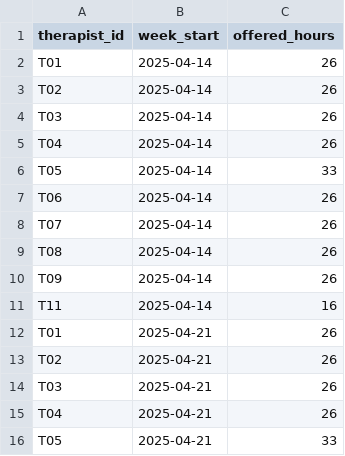
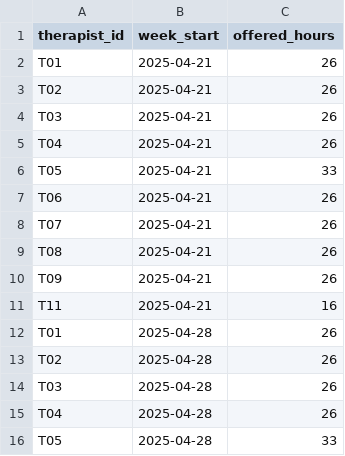
Before and after one commit to brigitteaftan/Sailor-case-bh-quality-app, a CSV file: data/raw/schedule.csv, drawn as a sheet; only a part is shown; the shorter side is filled out with more unchanged rows; the diff names each change by its address in the sheet, - before the commit and + after, or states it on an @@ line.

```diff
--- a/data/raw/schedule.csv
+++ b/data/raw/schedule.csv
-row 2: T01 | 2025-04-14 | 26
-row 3: T02 | 2025-04-14 | 26
-row 4: T03 | 2025-04-14 | 26
-row 5: T04 | 2025-04-14 | 26
-row 6: T05 | 2025-04-14 | 33
-row 7: T06 | 2025-04-14 | 26
-row 8: T07 | 2025-04-14 | 26
-row 9: T08 | 2025-04-14 | 26
-row 10: T09 | 2025-04-14 | 26
-row 11: T11 | 2025-04-14 | 16
```
Also changed, not shown: data/computed/case_flags.csv, data/raw/assessments.csv, 9 other files.
